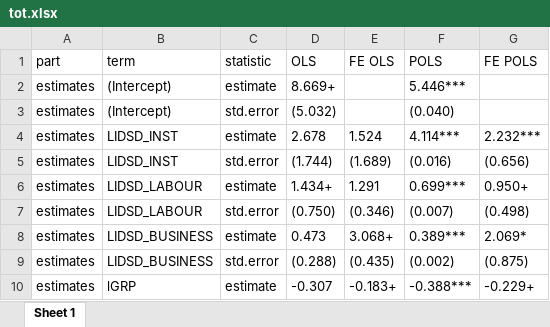
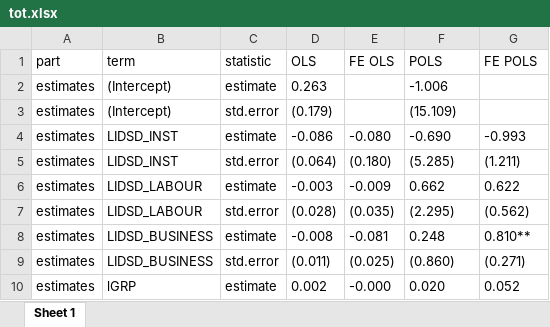
Before and after one commit to imedkrisna/ufm, an Excel workbook: reg/tot.xlsx, sheet Sheet 1, drawn as a sheet; only a part is shown; values as stored, in another font and other column widths than the file's, no borders; the diff covers the shown part only; the diff names each change by its address in the sheet, - before the commit and + after, or states it on an @@ line.

```diff
--- a/reg/tot.xlsx (sheet Sheet 1)
+++ b/reg/tot.xlsx (sheet Sheet 1)
-D2 (OLS): 8.669+
+D2 (OLS): 0.263
-F2 (POLS): 5.446***
+F2 (POLS): -1.006
-D3 (OLS): (5.032)
+D3 (OLS): (0.179)
-F3 (POLS): (0.040)
+F3 (POLS): (15.109)
-D4 (OLS): 2.678
+D4 (OLS): -0.086
-E4 (FE OLS): 1.524
+E4 (FE OLS): -0.080
-F4 (POLS): 4.114***
+F4 (POLS): -0.690
-G4 (FE POLS): 2.232***
+G4 (FE POLS): -0.993
-D5 (OLS): (1.744)
+D5 (OLS): (0.064)
-E5 (FE OLS): (1.689)
+E5 (FE OLS): (0.180)
-F5 (POLS): (0.016)
+F5 (POLS): (5.285)
-G5 (FE POLS): (0.656)
+G5 (FE POLS): (1.211)
-D6 (OLS): 1.434+
+D6 (OLS): -0.003
-E6 (FE OLS): 1.291
+E6 (FE OLS): -0.009
-F6 (POLS): 0.699***
+F6 (POLS): 0.662
-G6 (FE POLS): 0.950+
+G6 (FE POLS): 0.622
-D7 (OLS): (0.750)
+D7 (OLS): (0.028)
-E7 (FE OLS): (0.346)
+E7 (FE OLS): (0.035)
-F7 (POLS): (0.007)
+F7 (POLS): (2.295)
-G7 (FE POLS): (0.498)
+G7 (FE POLS): (0.562)
-D8 (OLS): 0.473
+D8 (OLS): -0.008
-E8 (FE OLS): 3.068+
+E8 (FE OLS): -0.081
-F8 (POLS): 0.389***
+F8 (POLS): 0.248
-G8 (FE POLS): 2.069*
+G8 (FE POLS): 0.810**
-D9 (OLS): (0.288)
+D9 (OLS): (0.011)
-E9 (FE OLS): (0.435)
+E9 (FE OLS): (0.025)
-F9 (POLS): (0.002)
+F9 (POLS): (0.860)
-G9 (FE POLS): (0.875)
+G9 (FE POLS): (0.271)
-D10 (OLS): -0.307
+D10 (OLS): 0.002
-E10 (FE OLS): -0.183+
+E10 (FE OLS): -0.000
-F10 (POLS): -0.388***
+F10 (POLS): 0.020
-G10 (FE POLS): -0.229+
+G10 (FE POLS): 0.052
```
Also changed, not shown: 36 edited cells elsewhere in this sheet, reg/gap.xlsx, reg/hr.xlsx, 33 other files.
